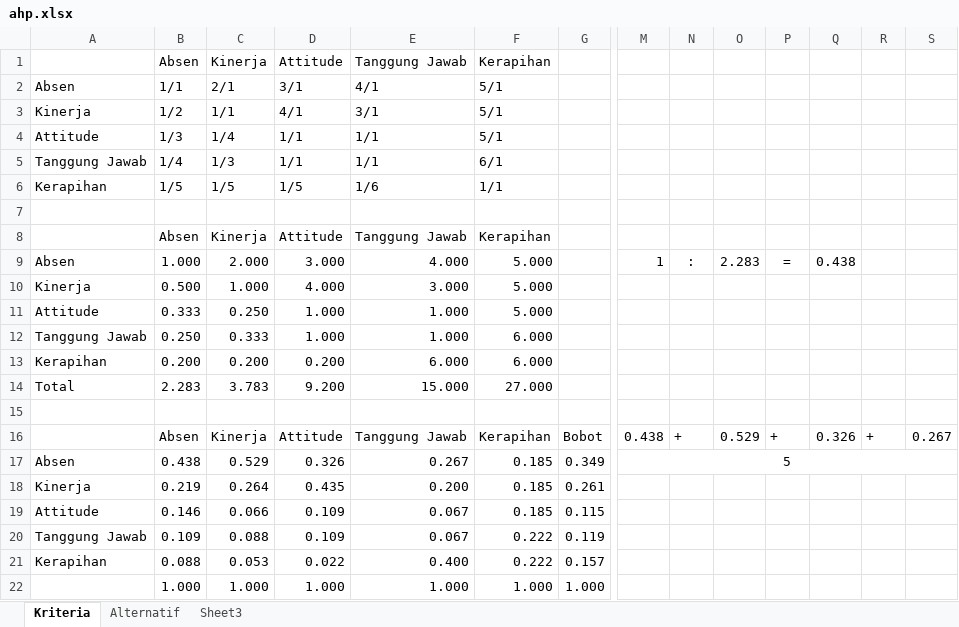
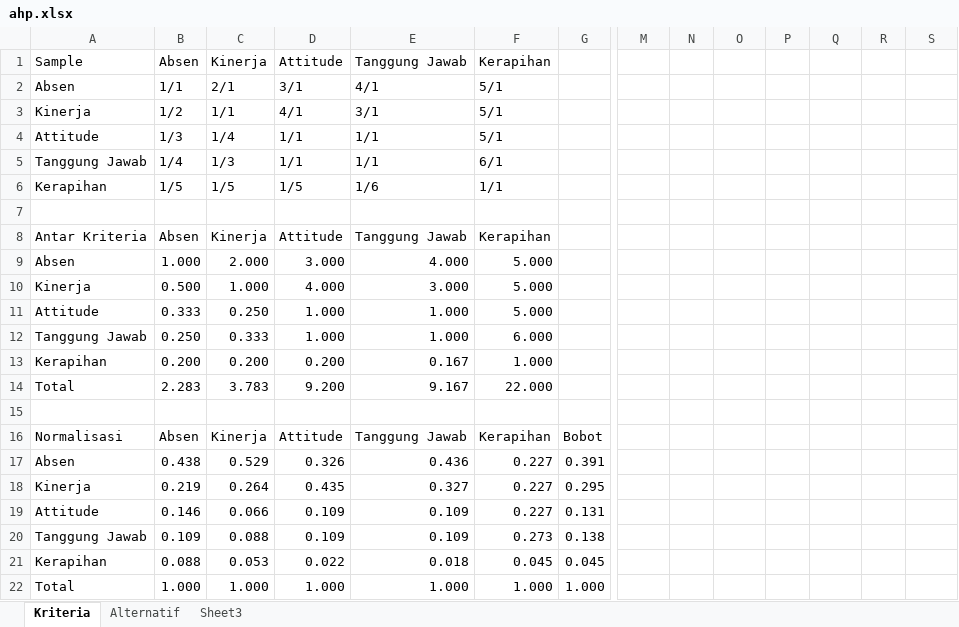
Before and after one commit to AzizSudrajat/Skripsi-Rina, an Excel workbook: Bahan/BAB 3/ahp.xlsx, sheet Kriteria, drawn as a sheet; only a part is shown, gaps mark what is left out; values as stored, in another font and other column widths than the file's, no borders; removed rows and columns are numbered as before the commit, all else as after; rows hold the shown columns only; the diff names each change by its address in the sheet, - before the commit and + after, or states it on an @@ line.

```diff
--- a/Bahan/BAB 3/ahp.xlsx (sheet Kriteria)
+++ b/Bahan/BAB 3/ahp.xlsx (sheet Kriteria)
-A1: (empty)
+A1: Sample
-A8: (empty)
+A8: Antar Kriteria
-M9: 1
+M9: (empty)
-N9: :
+N9: (empty)
-O9: 2.283
+O9: (empty)
-P9: =
+P9: (empty)
-Q9: 0.438
+Q9: (empty)
-E13: 6.000
+E13: 0.167
-F13: 6.000
+F13: 1.000
-E14: 15.000
+E14: 9.167
-F14: 27.000
+F14: 22.000
-row 16:  | Absen | Kinerja | Attitude | Tanggung Jawab | Kerapihan | Bobot | 0.438 | + | 0.529 | + | 0.326 | + | 0.267
+row 16: Normalisasi | Absen | Kinerja | Attitude | Tanggung Jawab | Kerapihan | Bobot
-E17: 0.267
+E17: 0.436
-F17:F19: 0.185
+F17:F19: 0.227
-G17: 0.349
+G17: 0.391
-M17: 5
+M17: (empty)
-M17:U17 merged
-E18: 0.200
+E18: 0.327
-G18: 0.261
+G18: 0.295
-E19:E20: 0.067
+E19:E20: 0.109
-G19: 0.115
+G19: 0.131
-F20: 0.222
+F20: 0.273
-G20: 0.119
+G20: 0.138
-E21: 0.400
+E21: 0.018
-F21: 0.222
+F21: 0.045
-G21: 0.157
+G21: 0.045
-A22: (empty)
+A22: Total
```
Also changed, not shown: sheet Alternatif, sheet Sheet3, formulas that keep their value, 32 other files.
